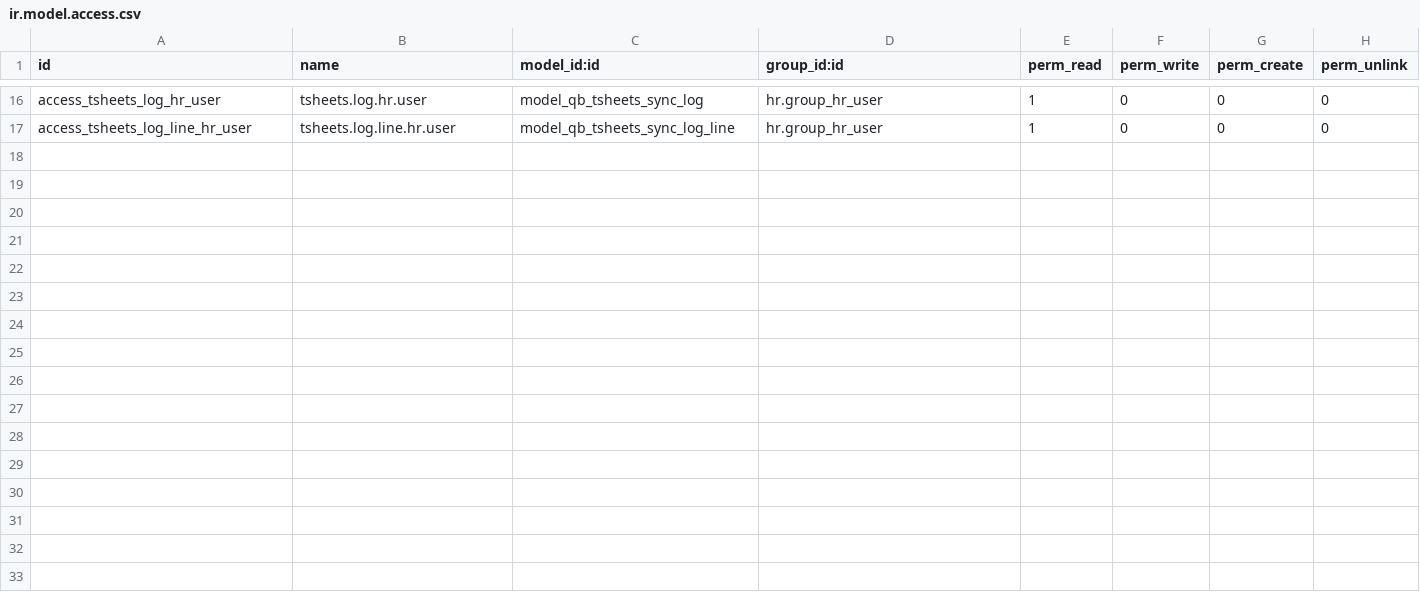
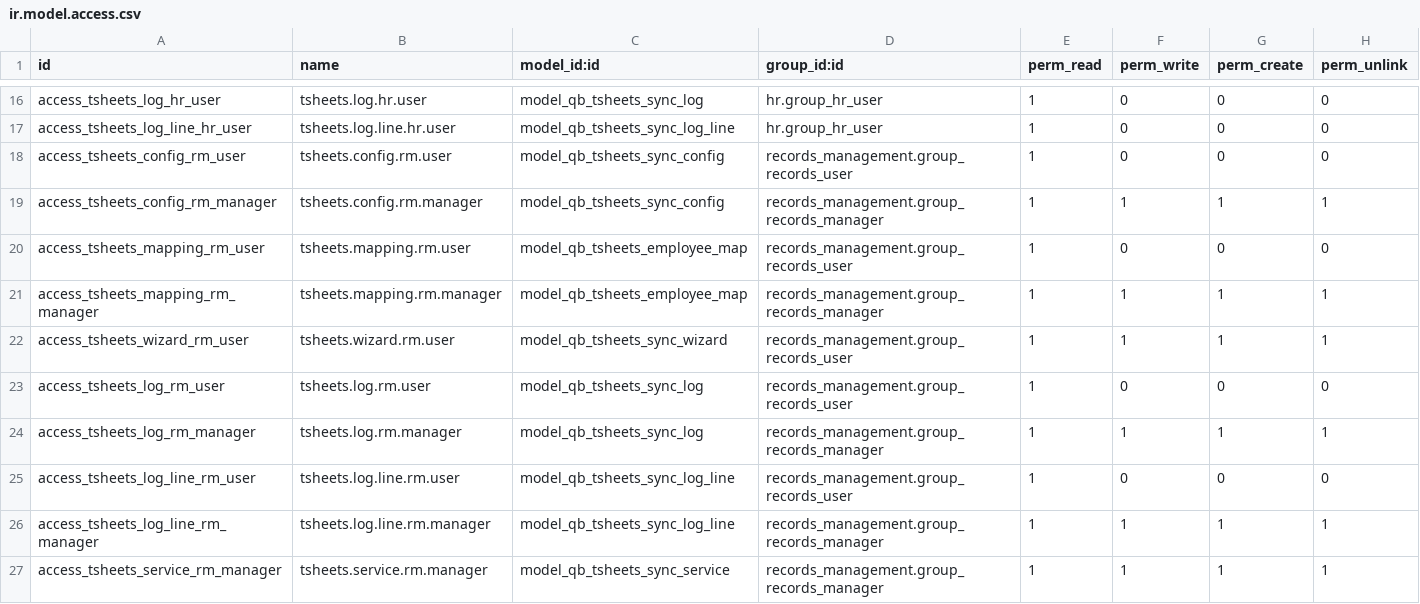
Before and after one commit to John75SunCity/ssh-git-github.com-odoo-odoo.git-18.0, a CSV file: qb_tsheet_sync/security/ir.model.access.csv, drawn as a sheet; only a part is shown, gaps mark what is left out.

```diff
--- a/qb_tsheet_sync/security/ir.model.access.csv
+++ b/qb_tsheet_sync/security/ir.model.access.csv
@@ -17 +17,11 @@ access_tsheets_log_hr_user,tsheets.log.hr.user,model_qb_tsheets_sync_log,hr.grou
 access_tsheets_log_line_hr_user,tsheets.log.line.hr.user,model_qb_tsheets_sync_log_line,hr.group_hr_user,1,0,0,0
+access_tsheets_config_rm_user,tsheets.config.rm.user,model_qb_tsheets_sync_config,records_management.group_records_user,1,0,0,0
+access_tsheets_config_rm_manager,tsheets.config.rm.manager,model_qb_tsheets_sync_config,records_management.group_records_manager,1,1,1,1
+access_tsheets_mapping_rm_user,tsheets.mapping.rm.user,model_qb_tsheets_employee_map,records_management.group_records_user,1,0,0,0
+access_tsheets_mapping_rm_manager,tsheets.mapping.rm.manager,model_qb_tsheets_employee_map,records_management.group_records_manager,1,1,1,1
+access_tsheets_wizard_rm_user,tsheets.wizard.rm.user,model_qb_tsheets_sync_wizard,records_management.group_records_user,1,1,1,1
+access_tsheets_log_rm_user,tsheets.log.rm.user,model_qb_tsheets_sync_log,records_management.group_records_user,1,0,0,0
+access_tsheets_log_rm_manager,tsheets.log.rm.manager,model_qb_tsheets_sync_log,records_management.group_records_manager,1,1,1,1
+access_tsheets_log_line_rm_user,tsheets.log.line.rm.user,model_qb_tsheets_sync_log_line,records_management.group_records_user,1,0,0,0
+access_tsheets_log_line_rm_manager,tsheets.log.line.rm.manager,model_qb_tsheets_sync_log_line,records_management.group_records_manager,1,1,1,1
+access_tsheets_service_rm_manager,tsheets.service.rm.manager,model_qb_tsheets_sync_service,records_management.group_records_manager,1,1,1,1
```
Also changed, not shown: 4 other files.
